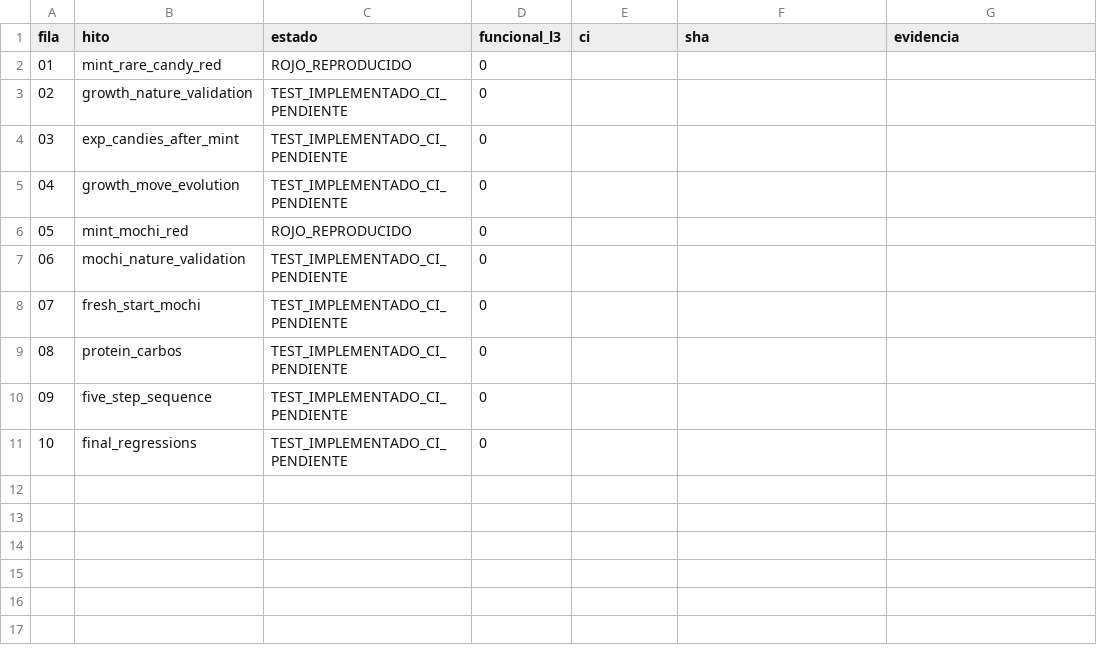
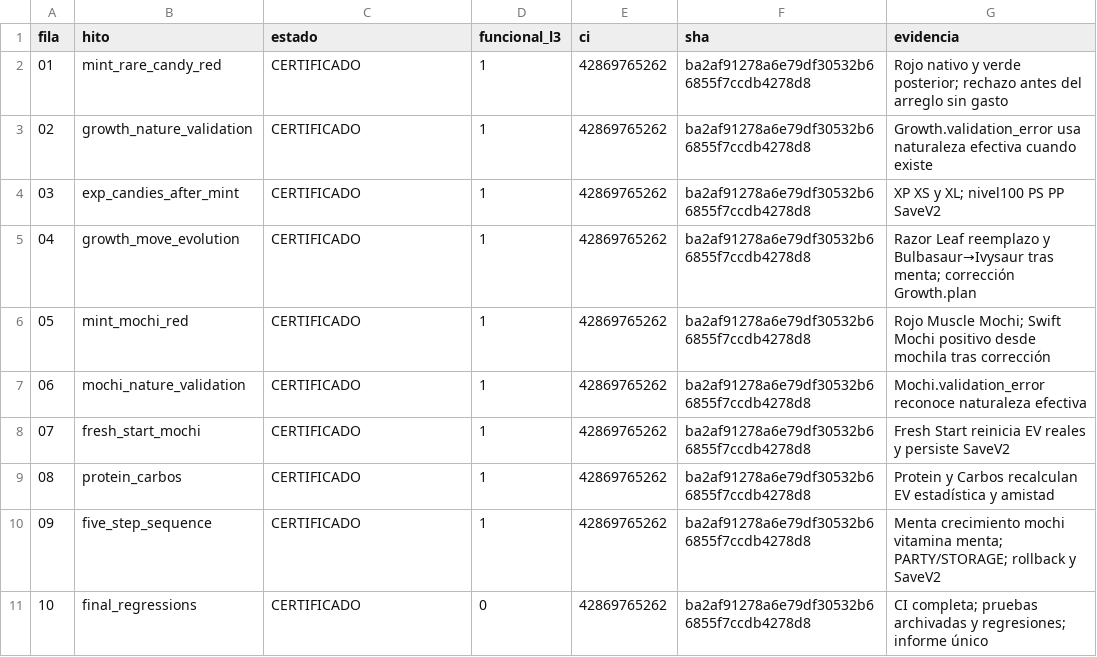
Before and after one commit to danielmariabardillo1412-creator/pokemon-calvo-, a CSV file: docs/coordination/items_parallel_v1/reports/W02/AUTORUN_V2_PROGRESS.csv, drawn as a sheet.

Commit message:
docs(W02 AUTORUN V2): TANDA02 FINALIZADA 10/10 9 L3 0 bloqueos CI #42869765262 [skip ci]

```diff
--- a/docs/coordination/items_parallel_v1/reports/W02/AUTORUN_V2_PROGRESS.csv
+++ b/docs/coordination/items_parallel_v1/reports/W02/AUTORUN_V2_PROGRESS.csv
@@ -1,11 +1,11 @@
 fila,hito,estado,funcional_l3,ci,sha,evidencia
-01,mint_rare_candy_red,ROJO_REPRODUCIDO,0,,,
-02,growth_nature_validation,TEST_IMPLEMENTADO_CI_PENDIENTE,0,,,
-03,exp_candies_after_mint,TEST_IMPLEMENTADO_CI_PENDIENTE,0,,,
-04,growth_move_evolution,TEST_IMPLEMENTADO_CI_PENDIENTE,0,,,
-05,mint_mochi_red,ROJO_REPRODUCIDO,0,,,
-06,mochi_nature_validation,TEST_IMPLEMENTADO_CI_PENDIENTE,0,,,
-07,fresh_start_mochi,TEST_IMPLEMENTADO_CI_PENDIENTE,0,,,
-08,protein_carbos,TEST_IMPLEMENTADO_CI_PENDIENTE,0,,,
-09,five_step_sequence,TEST_IMPLEMENTADO_CI_PENDIENTE,0,,,
-10,final_regressions,TEST_IMPLEMENTADO_CI_PENDIENTE,0,,,
+01,mint_rare_candy_red,CERTIFICADO,1,42869765262,ba2af91278a6e79df30532b66855f7ccdb4278d8,Rojo nativo y verde posterior; rechazo antes del arreglo sin gasto
+02,growth_nature_validation,CERTIFICADO,1,42869765262,ba2af91278a6e79df30532b66855f7ccdb4278d8,Growth.validation_error usa naturaleza efectiva cuando existe
+03,exp_candies_after_mint,CERTIFICADO,1,42869765262,ba2af91278a6e79df30532b66855f7ccdb4278d8,XP XS y XL; nivel100 PS PP SaveV2
+04,growth_move_evolution,CERTIFICADO,1,42869765262,ba2af91278a6e79df30532b66855f7ccdb4278d8,Razor Leaf reemplazo y Bulbasaur→Ivysaur tras menta; corrección Growth.plan
+05,mint_mochi_red,CERTIFICADO,1,42869765262,ba2af91278a6e79df30532b66855f7ccdb4278d8,Rojo Muscle Mochi; Swift Mochi positivo desde mochila tras corrección
+06,mochi_nature_validation,CERTIFICADO,1,42869765262,ba2af91278a6e79df30532b66855f7ccdb4278d8,Mochi.validation_error reconoce naturaleza efectiva
+07,fresh_start_mochi,CERTIFICADO,1,42869765262,ba2af91278a6e79df30532b66855f7ccdb4278d8,Fresh Start reinicia EV reales y persiste SaveV2
+08,protein_carbos,CERTIFICADO,1,42869765262,ba2af91278a6e79df30532b66855f7ccdb4278d8,Protein y Carbos recalculan EV estadística y amistad
+09,five_step_sequence,CERTIFICADO,1,42869765262,ba2af91278a6e79df30532b66855f7ccdb4278d8,Menta crecimiento mochi vitamina menta; PARTY/STORAGE; rollback y SaveV2
+10,final_regressions,CERTIFICADO,0,42869765262,ba2af91278a6e79df30532b66855f7ccdb4278d8,CI completa; pruebas archivadas y regresiones; informe único
```
Also changed, not shown: 1 other file.
